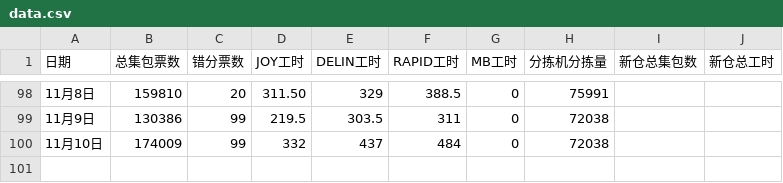
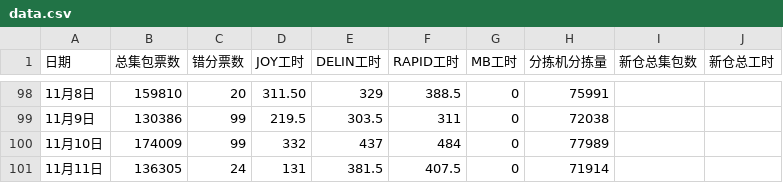
Before and after one commit to peijin0405/gofo_eff_viz, a CSV file: data.csv, drawn as a sheet; only a part is shown, gaps mark what is left out.

Commit message:
Update data.csv

```diff
--- a/data.csv
+++ b/data.csv
@@ -99,2 +99,3 @@
 11月9日,130386,99,219.5,303.5,311,0,72038
-11月10日,174009,99,332,437,484,0,72038
+11月10日,174009,99,332,437,484,0,77989
+11月11日,136305,24,131,381.5,407.5,0,71914
```
